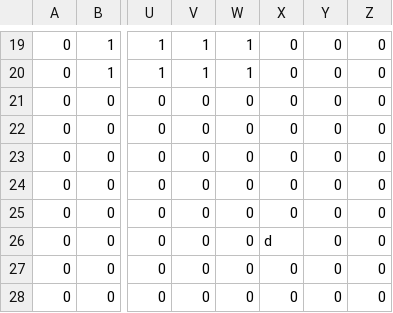
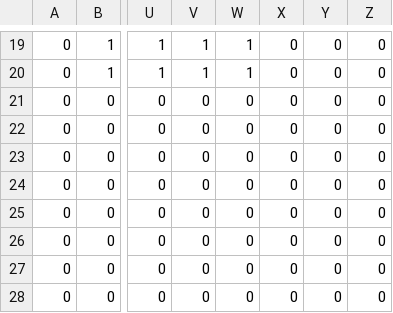
Before and after one commit to Shatang0821/TopDownAPRG, a CSV file: TopDownARPG/Assets/MapData/Stage02.csv, drawn as a sheet; only a part is shown, gaps mark what is left out; the diff names each change by its address in the sheet, - before the commit and + after, or states it on an @@ line.

```diff
--- a/TopDownARPG/Assets/MapData/Stage02.csv
+++ b/TopDownARPG/Assets/MapData/Stage02.csv
-X26: d
+X26: 0
```
Also changed, not shown: 18 other files.
